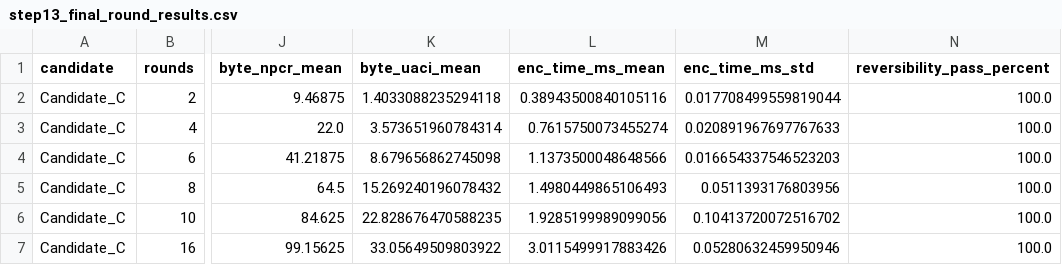
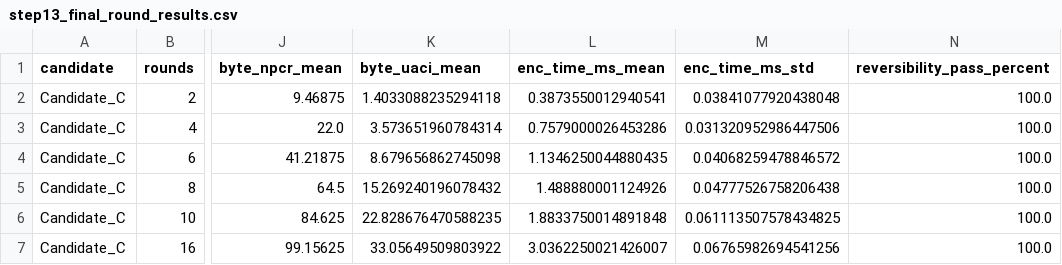
Before and after one commit to CHINTANSHETTY/SHA---V0, a CSV file: step13_final_round_results.csv, drawn as a sheet; only a part is shown, gaps mark what is left out; the diff names each change by its address in the sheet, - before the commit and + after, or states it on an @@ line.

```diff
--- a/step13_final_round_results.csv
+++ b/step13_final_round_results.csv
-L2 (enc_time_ms_mean): 0.38943500840105116
+L2 (enc_time_ms_mean): 0.3873550012940541
-M2 (enc_time_ms_std): 0.017708499559819044
+M2 (enc_time_ms_std): 0.03841077920438048
-L3 (enc_time_ms_mean): 0.7615750073455274
+L3 (enc_time_ms_mean): 0.7579000026453286
-M3 (enc_time_ms_std): 0.020891967697767633
+M3 (enc_time_ms_std): 0.031320952986447506
-L4 (enc_time_ms_mean): 1.1373500048648566
+L4 (enc_time_ms_mean): 1.1346250044880435
-M4 (enc_time_ms_std): 0.016654337546523203
+M4 (enc_time_ms_std): 0.04068259478846572
-L5 (enc_time_ms_mean): 1.4980449865106493
+L5 (enc_time_ms_mean): 1.488880001124926
-M5 (enc_time_ms_std): 0.0511393176803956
+M5 (enc_time_ms_std): 0.04777526758206438
-L6 (enc_time_ms_mean): 1.9285199989099056
+L6 (enc_time_ms_mean): 1.8833750014891848
-M6 (enc_time_ms_std): 0.10413720072516702
+M6 (enc_time_ms_std): 0.061113507578434825
-L7 (enc_time_ms_mean): 3.0115499917883426
+L7 (enc_time_ms_mean): 3.0362250021426007
-M7 (enc_time_ms_std): 0.05280632459950946
+M7 (enc_time_ms_std): 0.06765982694541256
```
Also changed, not shown: 16 other files.
